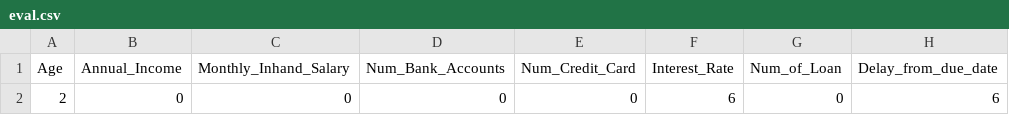
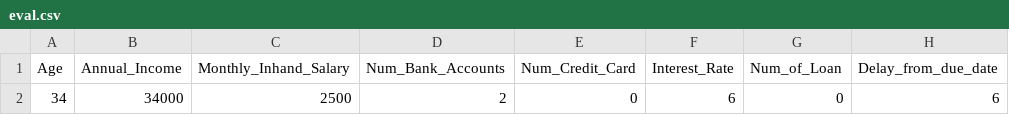
Before and after one commit to Sarthak3003/KJHacks-7.0, a CSV file: eval.csv, drawn as a sheet; only a part is shown; the diff names each change by its address in the sheet, - before the commit and + after, or states it on an @@ line.

```diff
--- a/eval.csv
+++ b/eval.csv
-A2 (Age): 2
+A2 (Age): 34
-B2 (Annual_Income): 0
+B2 (Annual_Income): 34000
-C2 (Monthly_Inhand_Salary): 0
+C2 (Monthly_Inhand_Salary): 2500
-D2 (Num_Bank_Accounts): 0
+D2 (Num_Bank_Accounts): 2
```
Also changed, not shown: 1 other file.
